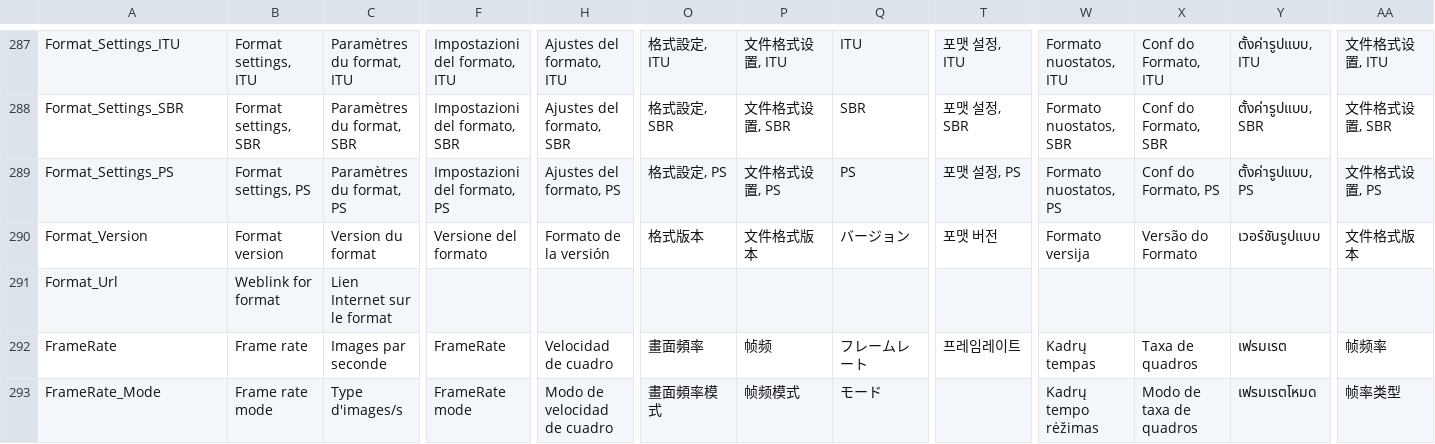
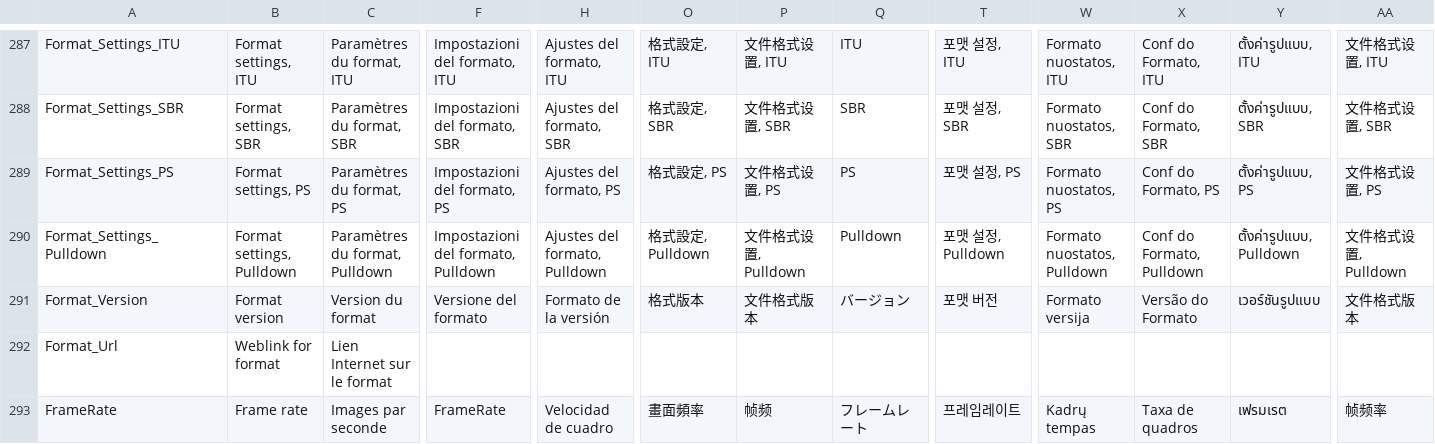
Before and after one commit to beppec56/MediaInfo-git_svn, a CSV file: Source/Ressource/Language.csv, drawn as a sheet; only a part is shown, gaps mark what is left out; the shorter side is filled out with more unchanged rows; rows hold the shown columns only; the diff names each change by its address in the sheet, - before the commit and + after, or states it on an @@ line.

Commit message:
Pulldown
git-svn-id: svn://svn.code.sf.net/p/mediainfo/code/MediaInfo/trunk@576 45c5ae6f-87cc-4fd0-92ee-e4f023fd80da

```diff
--- a/Source/Ressource/Language.csv
+++ b/Source/Ressource/Language.csv
+row 290: Format_Settings_Pulldown | Format settings, Pulldown | Paramètres du format, Pulldown | Impostazioni del formato, Pulldown | Ajustes del formato, Pulldown | 格式設定, Pulldown | 文件格式设置, Pulldown | Pulldown | 포맷 설정, Pulldown | Formato nuostatos, Pulldown | Conf do Formato, Pulldown | ตั้งค่ารูปแบบ, Pulldown | 文件格式设置, Pulldown
```
Also changed, not shown: Source/Ressource/Plugin/Language/es.csv, Source/Ressource/Plugin/Language/fr.csv, 25 other files.
